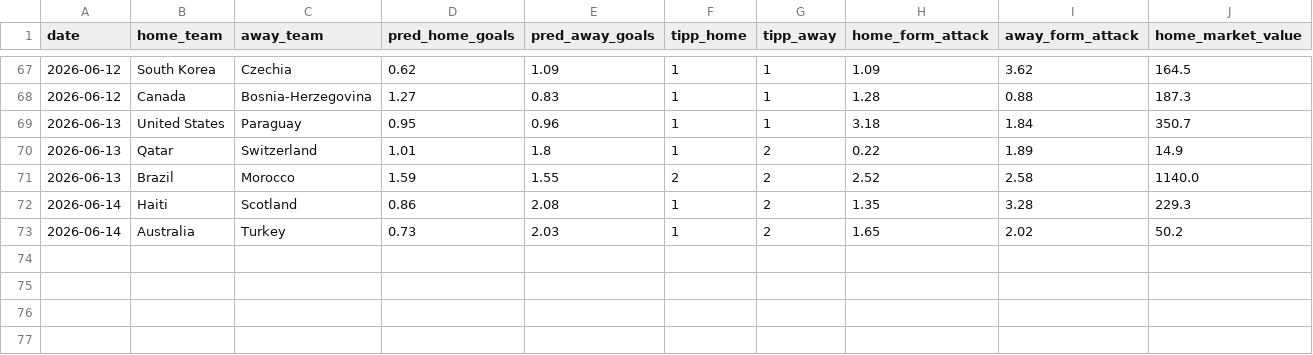
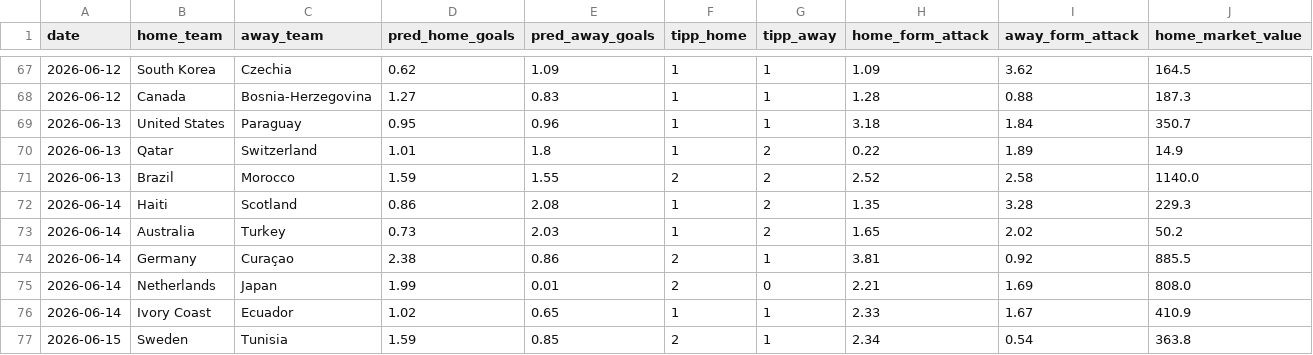
Before and after one commit to sauterjoshua/GoalPredictionEngine, a CSV file: data/processed/prediction_history.csv, drawn as a sheet; only a part is shown, gaps mark what is left out; rows hold the shown columns only; the diff names each change by its address in the sheet, - before the commit and + after, or states it on an @@ line.

```diff
--- a/data/processed/prediction_history.csv
+++ b/data/processed/prediction_history.csv
+row 74: 2026-06-14 | Germany | Curaçao | 2.38 | 0.86 | 2 | 1 | 3.81 | 0.92 | 885.5
+row 75: 2026-06-14 | Netherlands | Japan | 1.99 | 0.01 | 2 | 0 | 2.21 | 1.69 | 808.0
+row 76: 2026-06-14 | Ivory Coast | Ecuador | 1.02 | 0.65 | 1 | 1 | 2.33 | 1.67 | 410.9
+row 77: 2026-06-15 | Sweden | Tunisia | 1.59 | 0.85 | 2 | 1 | 2.34 | 0.54 | 363.8
```
Also changed, not shown: data/processed/predictions.csv, data/raw/wm2026_live.csv.
